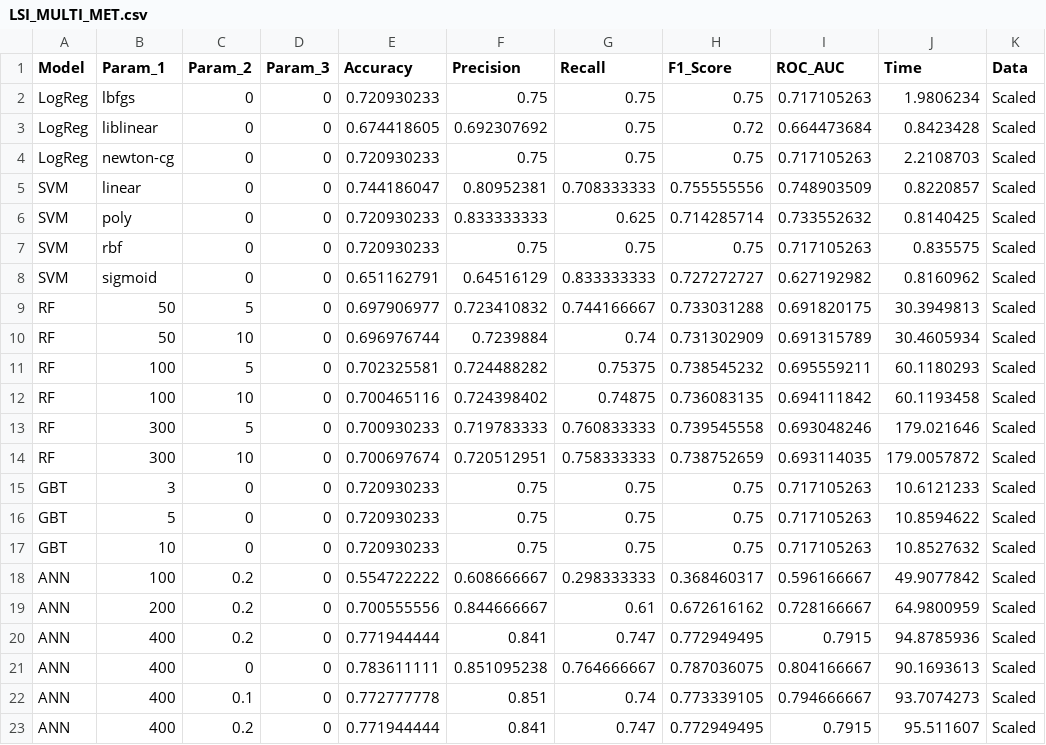
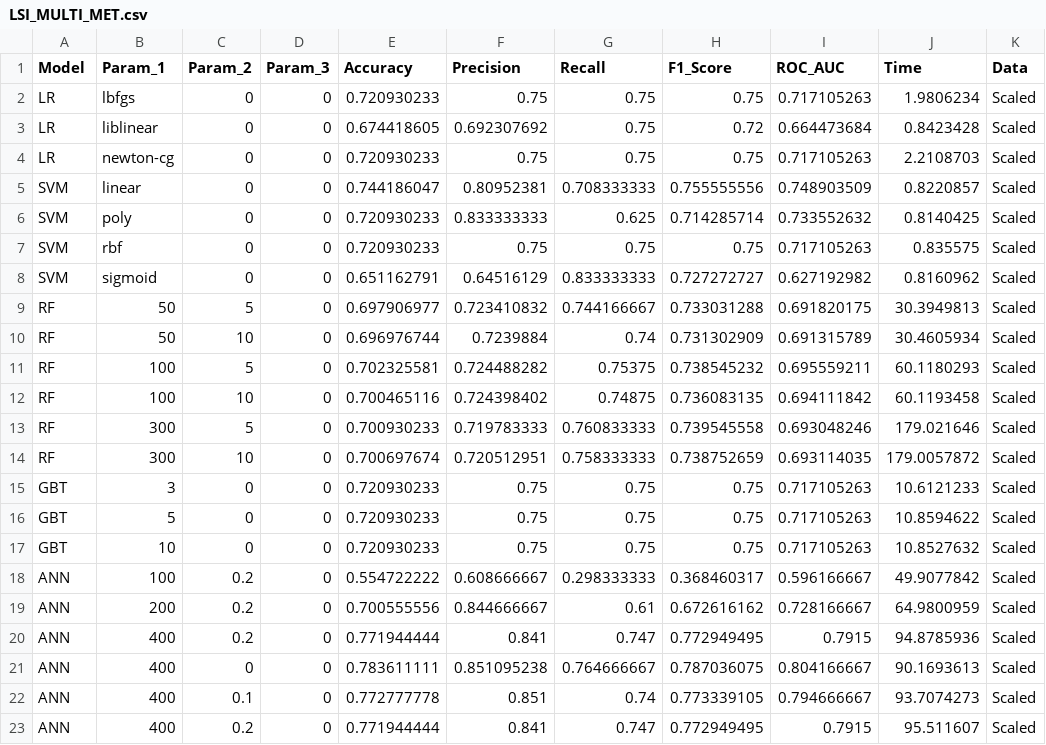
Before and after one commit to Jamesliu93/QSAR_BinCls_2024, a CSV file: LSI_MULTI_MET.csv, drawn as a sheet.

```diff
--- a/LSI_MULTI_MET.csv
+++ b/LSI_MULTI_MET.csv
@@ -1,5 +1,5 @@
 Model,Param_1,Param_2,Param_3,Accuracy,Precision,Recall,F1_Score,ROC_AUC,Time,Data
-LogReg,lbfgs,0,0,0.720930233,0.75,0.75,0.75,0.717105263,1.9806234,Scaled
-LogReg,liblinear,0,0,0.674418605,0.692307692,0.75,0.72,0.664473684,0.8423428,Scaled
-LogReg,newton-cg,0,0,0.720930233,0.75,0.75,0.75,0.717105263,2.2108703,Scaled
+LR,lbfgs,0,0,0.720930233,0.75,0.75,0.75,0.717105263,1.9806234,Scaled
+LR,liblinear,0,0,0.674418605,0.692307692,0.75,0.72,0.664473684,0.8423428,Scaled
+LR,newton-cg,0,0,0.720930233,0.75,0.75,0.75,0.717105263,2.2108703,Scaled
 SVM,linear,0,0,0.744186047,0.80952381,0.708333333,0.755555556,0.748903509,0.8220857,Scaled
```
Also changed, not shown: 4 other files.
